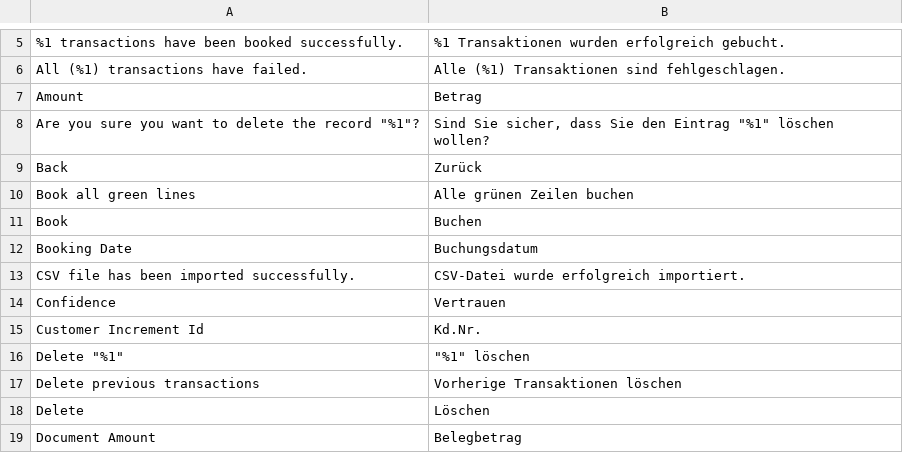
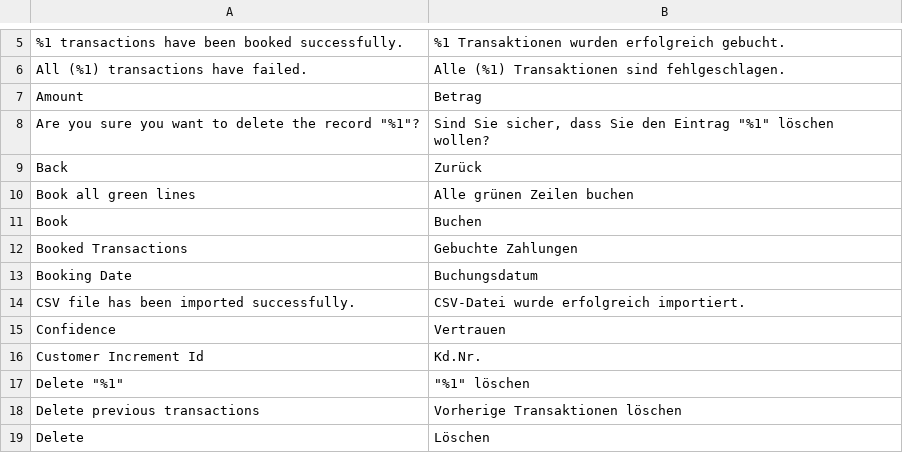
Before and after one commit to 5mehulhelp5/m2-banksync, a CSV file: i18n/de_DE.csv, drawn as a sheet; only a part is shown, gaps mark what is left out; the shorter side is filled out with more unchanged rows.

```diff
--- a/i18n/de_DE.csv
+++ b/i18n/de_DE.csv
@@ -11,2 +11,3 @@
 "Book","Buchen"
+"Booked Transactions","Gebuchte Zahlungen"
 "Booking Date","Buchungsdatum"
```
Also changed, not shown: 15 other files.
